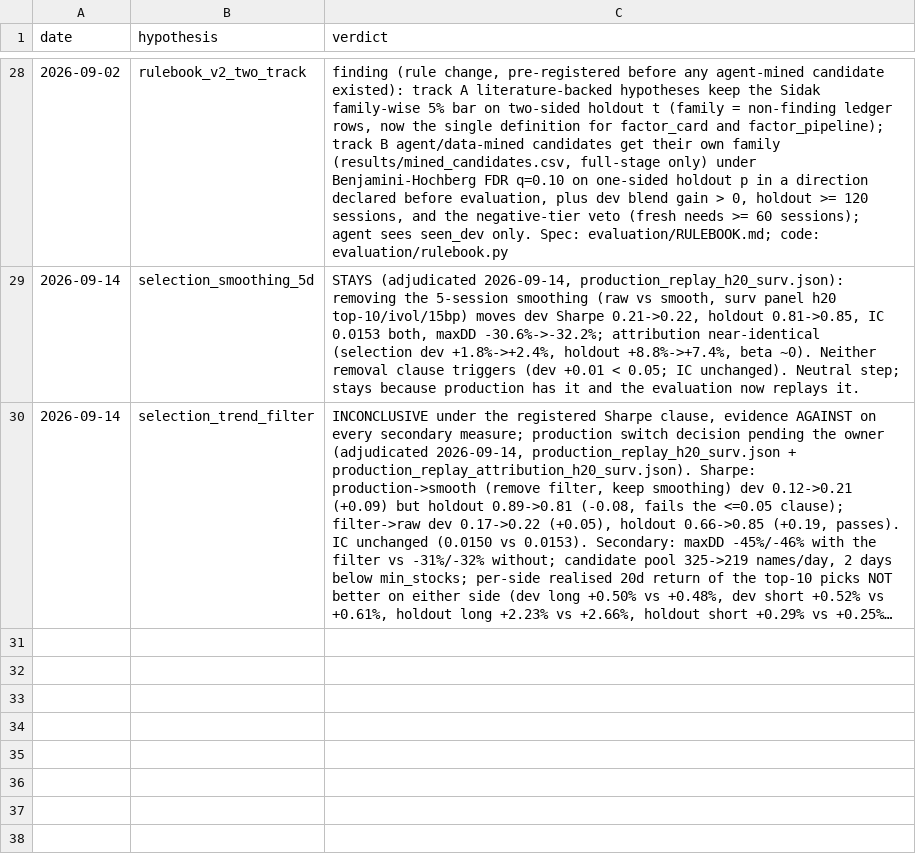
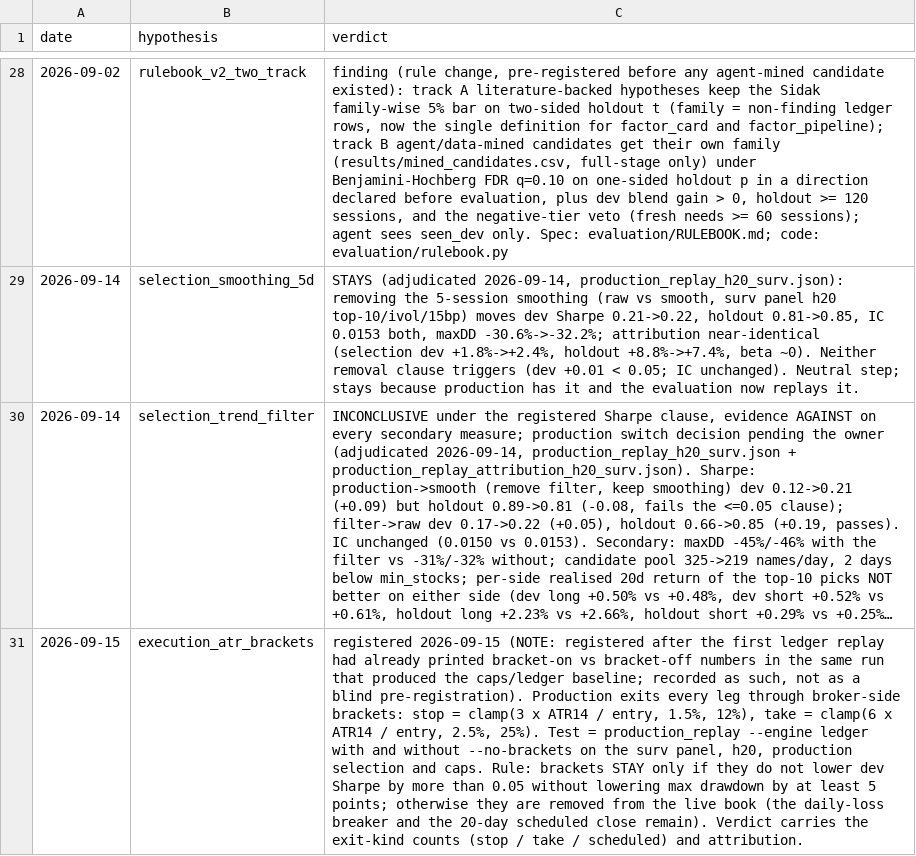
Before and after one commit to zc555555/Trading_System, a CSV file: research/evaluation/results/hypothesis_ledger.csv, drawn as a sheet; only a part is shown, gaps mark what is left out; long unchanged cells end in …; the diff names each change by its address in the sheet, - before the commit and + after, or states it on an @@ line.

```diff
--- a/research/evaluation/results/hypothesis_ledger.csv
+++ b/research/evaluation/results/hypothesis_ledger.csv
+row 31: 2026-09-15 | execution_atr_brackets | registered 2026-09-15 (NOTE: registered after the first ledger replay had already printed bracket-on vs bracket-off numbers in the same run that produced the caps/ledger baseline; recorded as such, not as a blind pre-registration). Production exits every leg through broker-side brackets: stop = clamp(3 x ATR14 / entry, 1.5%, 12%), take = clamp(6 x ATR14 / entry, 2.5%, 25%). Test = production_replay --engine ledger with and without --no-brackets on the surv panel, h20, production selection and caps. Rule: brackets STAY only if they do not lower dev Sharpe by more than 0.05 without lowering max drawdown by at least 5 points; otherwise they are removed from the live book (the daily-loss breaker and the 20-day scheduled close remain). Verdict carries the exit-kind counts (stop / take / scheduled) and attribution.
```
Also changed, not shown: 3 other files.
